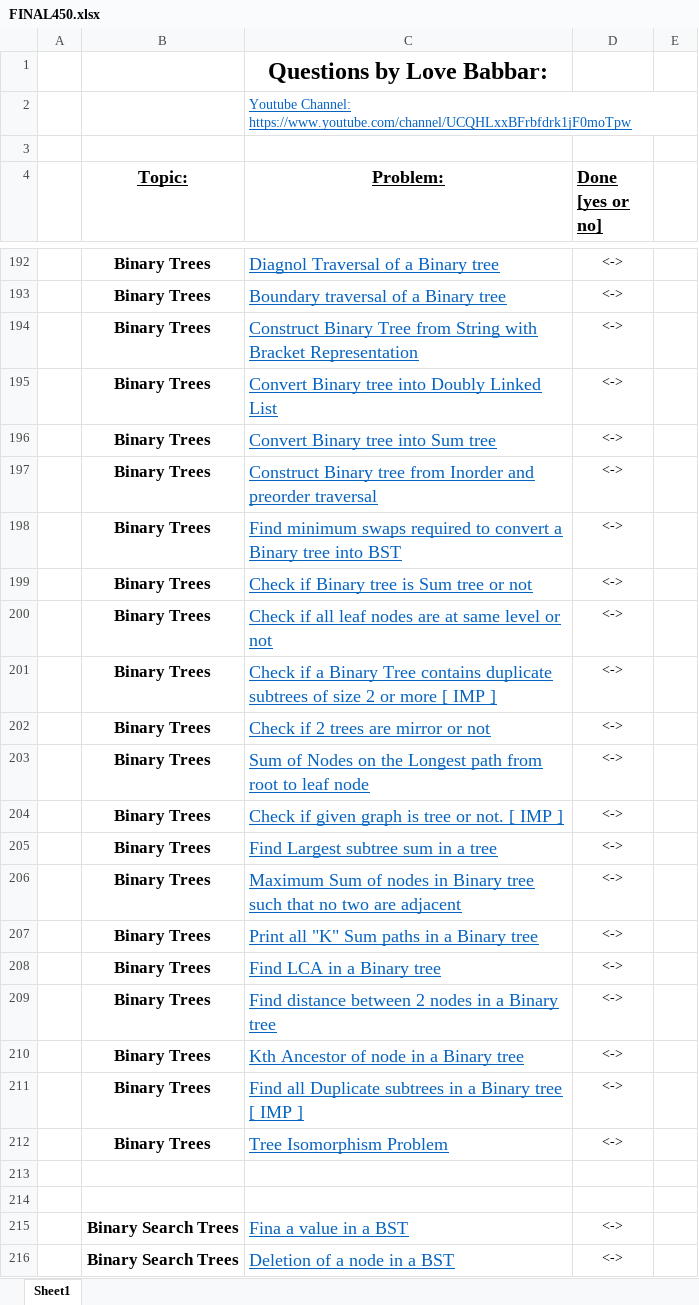
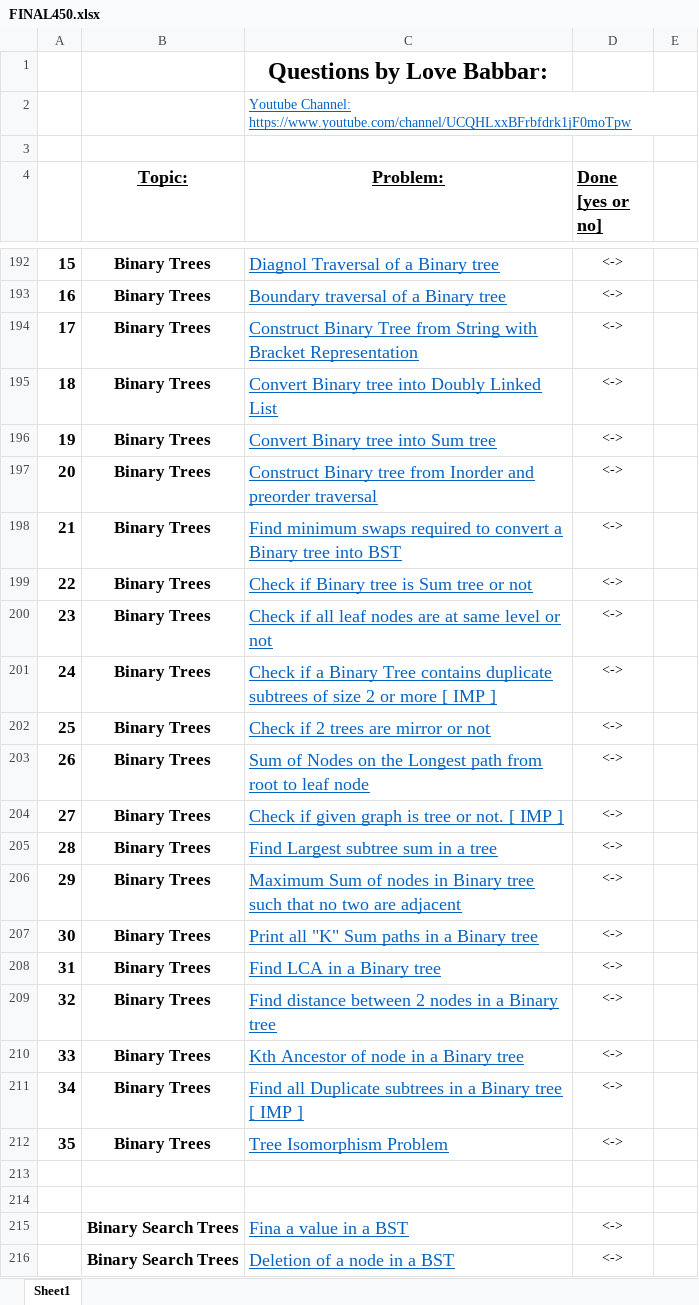
Before and after one commit to gaurav-101/30DaysChallenge, an Excel workbook: FINAL450.xlsx, sheet Sheet1, drawn as a sheet; only a part is shown, gaps mark what is left out; values as stored, in another font and other column widths than the file's, no borders; the diff covers the shown part only; the diff names each change by its address in the sheet, - before the commit and + after, or states it on an @@ line.

```diff
--- a/FINAL450.xlsx (sheet Sheet1)
+++ b/FINAL450.xlsx (sheet Sheet1)
-A192: (empty)
+A192: 15
-A193: (empty)
+A193: 16
-A194: (empty)
+A194: 17
-A195: (empty)
+A195: 18
-A196: (empty)
+A196: 19
-A197: (empty)
+A197: 20
-A198: (empty)
+A198: 21
-A199: (empty)
+A199: 22
-A200: (empty)
+A200: 23
-A201: (empty)
+A201: 24
-A202: (empty)
+A202: 25
-A203: (empty)
+A203: 26
-A204: (empty)
+A204: 27
-A205: (empty)
+A205: 28
-A206: (empty)
+A206: 29
-A207: (empty)
+A207: 30
-A208: (empty)
+A208: 31
-A209: (empty)
+A209: 32
-A210: (empty)
+A210: 33
-A211: (empty)
+A211: 34
-A212: (empty)
+A212: 35
```
Also changed, not shown: 17 edited cells and cell formats elsewhere in this sheet.
